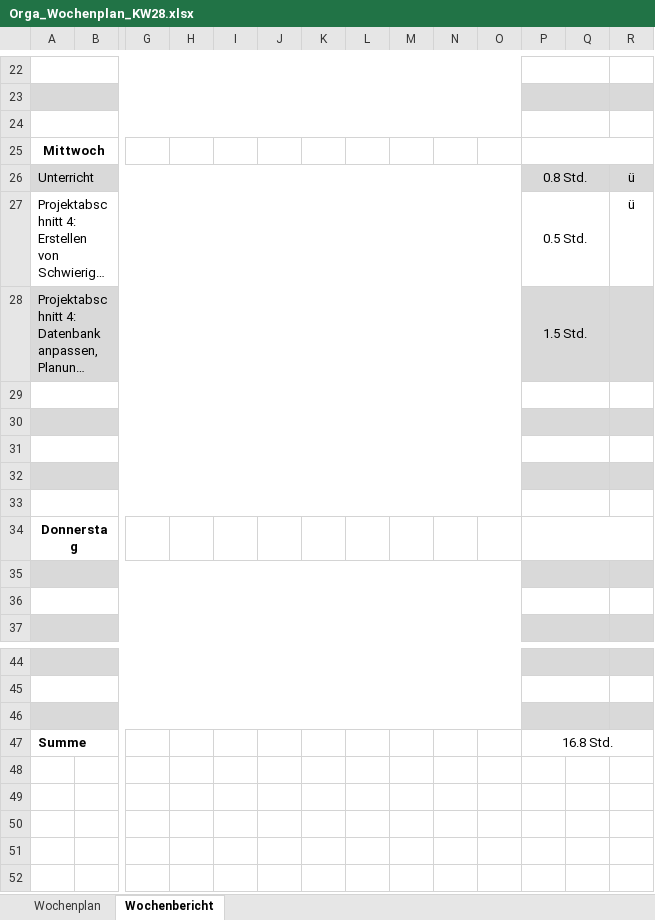
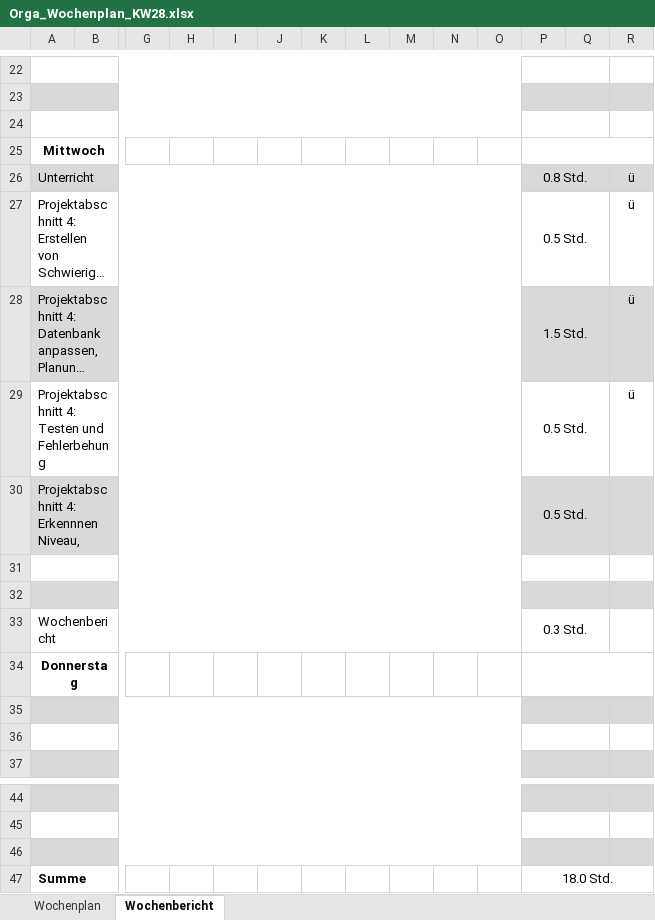
Before and after one commit to JellefAbbenseth/schoolProject, an Excel workbook: Documents/Wochenplan und -bericht/Orga_Wochenplan_KW28.xlsx, sheet Wochenbericht, drawn as a sheet; only a part is shown, gaps mark what is left out; long unchanged cells end in …; values as stored, in another font and other column widths than the file's, no borders; removed rows and columns are numbered as before the commit, all else as after; rows hold the shown columns only; the diff names each change by its address in the sheet, - before the commit and + after, or states it on an @@ line.

```diff
--- a/Documents/Wochenplan und -bericht/Orga_Wochenplan_KW28.xlsx (sheet Wochenbericht)
+++ b/Documents/Wochenplan und -bericht/Orga_Wochenplan_KW28.xlsx (sheet Wochenbericht)
-R28: (empty)
+R28: ü
+row 29: Projektabschnitt 4: Testen und Fehlerbehung |  |  |  |  |  |  |  |  |  |  | 0.5 Std. |  | ü
+row 30: Projektabschnitt 4: Erkennnen Niveau, |  |  |  |  |  |  |  |  |  |  | 0.5 Std.
-row 33: (empty)
+row 33: Wochenbericht |  |  |  |  |  |  |  |  |  |  | 0.3 Std.
-row 32: (empty)
-row 33: (empty)
-P47: 16.8 Std.
+P47: 18.0 Std.
```
Also changed, not shown: Documents/Dokumentation/Projektphasen.xlsx.
